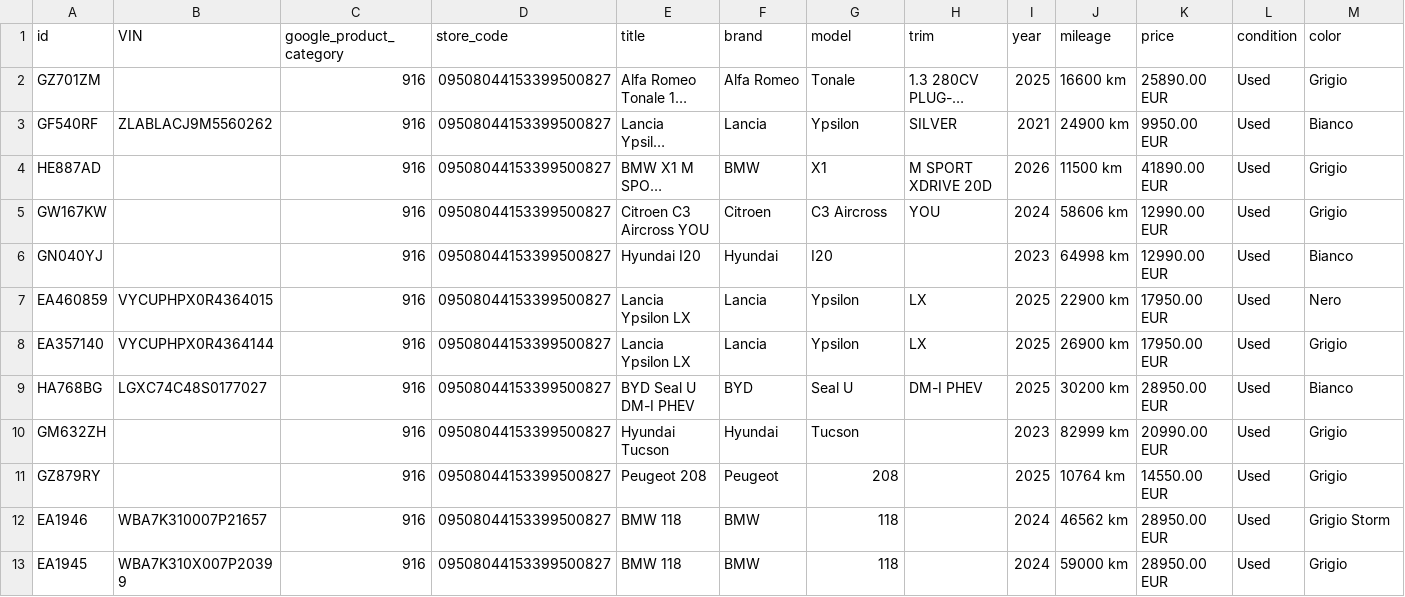
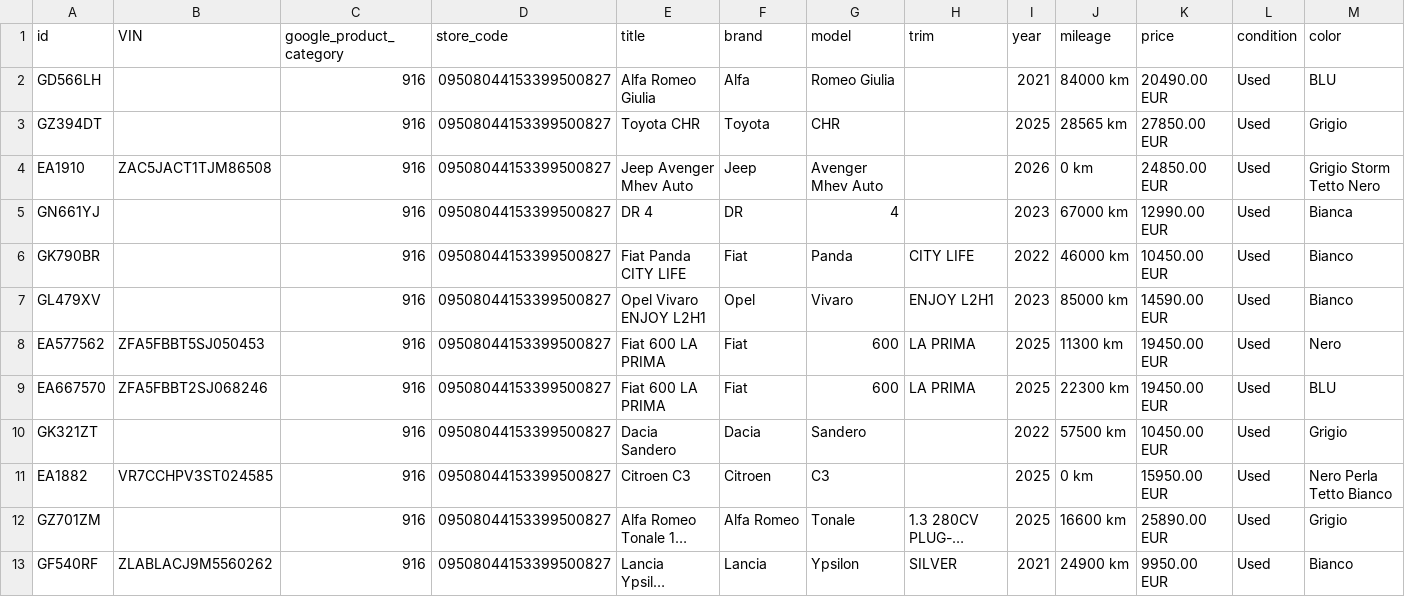
Before and after one commit to europaautobusiness-a11y/europa-auto-per-foto, a TSV file: feed/veicoli.tsv, drawn as a sheet; only a part is shown; the shorter side is filled out with more unchanged rows; long unchanged cells end in …; rows hold the shown columns only; the diff names each change by its address in the sheet, - before the commit and + after, or states it on an @@ line.

Commit message:
Auto e feed aggiornati 2026-10-31 09:36 UTC

```diff
--- a/feed/veicoli.tsv
+++ b/feed/veicoli.tsv
+row 2: GD566LH |  | 916 | 09508044153399500827 | Alfa Romeo Giulia | Alfa | Romeo Giulia |  | 2021 | 84000 km | 20490.00 EUR | Used | BLU
+row 3: GZ394DT |  | 916 | 09508044153399500827 | Toyota CHR | Toyota | CHR |  | 2025 | 28565 km | 27850.00 EUR | Used | Grigio
+row 4: EA1910 | ZAC5JACT1TJM86508 | 916 | 09508044153399500827 | Jeep Avenger Mhev Auto | Jeep | Avenger Mhev Auto |  | 2026 | 0 km | 24850.00 EUR | Used | Grigio Storm Tetto Nero
+row 5: GN661YJ |  | 916 | 09508044153399500827 | DR 4 | DR | 4 |  | 2023 | 67000 km | 12990.00 EUR | Used | Bianca
+row 6: GK790BR |  | 916 | 09508044153399500827 | Fiat Panda CITY LIFE | Fiat | Panda | CITY LIFE | 2022 | 46000 km | 10450.00 EUR | Used | Bianco
+row 7: GL479XV |  | 916 | 09508044153399500827 | Opel Vivaro ENJOY L2H1 | Opel | Vivaro | ENJOY L2H1 | 2023 | 85000 km | 14590.00 EUR | Used | Bianco
+row 8: EA577562 | ZFA5FBBT5SJ050453 | 916 | 09508044153399500827 | Fiat 600 LA PRIMA | Fiat | 600 | LA PRIMA | 2025 | 11300 km | 19450.00 EUR | Used | Nero
+row 9: EA667570 | ZFA5FBBT2SJ068246 | 916 | 09508044153399500827 | Fiat 600 LA PRIMA | Fiat | 600 | LA PRIMA | 2025 | 22300 km | 19450.00 EUR | Used | BLU
+row 10: GK321ZT |  | 916 | 09508044153399500827 | Dacia Sandero | Dacia | Sandero |  | 2022 | 57500 km | 10450.00 EUR | Used | Grigio
+row 11: EA1882 | VR7CCHPV3ST024585 | 916 | 09508044153399500827 | Citroen C3 | Citroen | C3 |  | 2025 | 0 km | 15950.00 EUR | Used | Nero Perla Tetto Bianco
```
Also changed, not shown: 12 other files.
